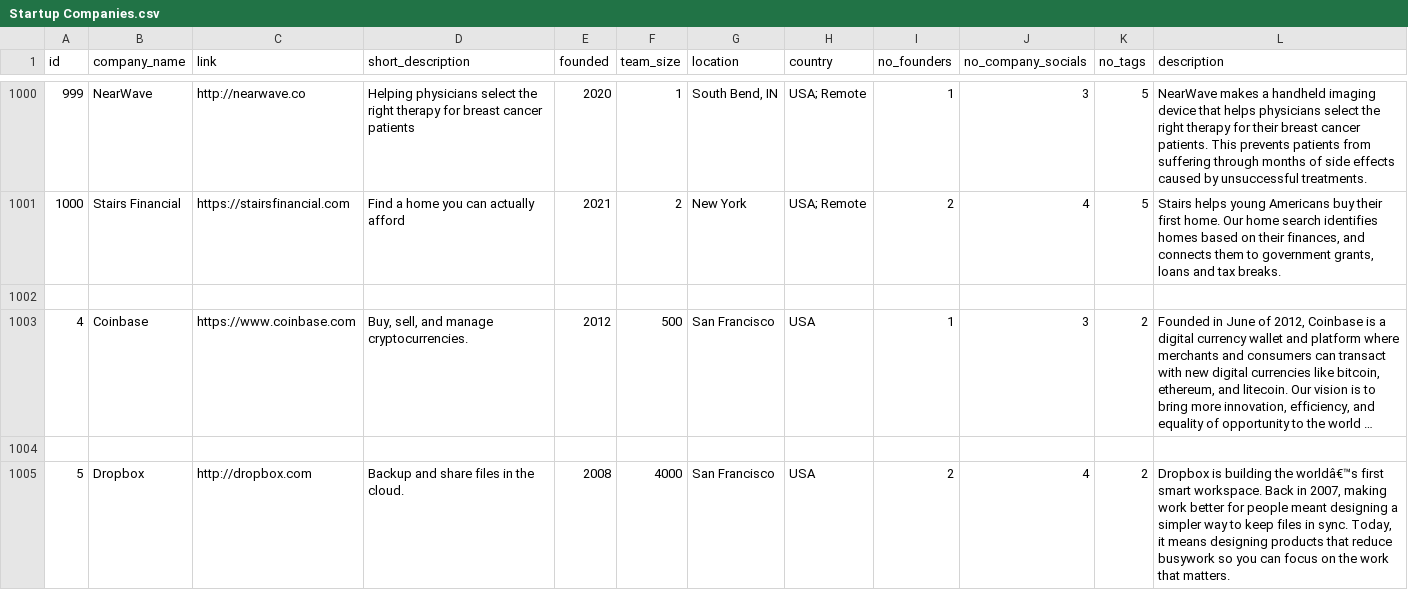
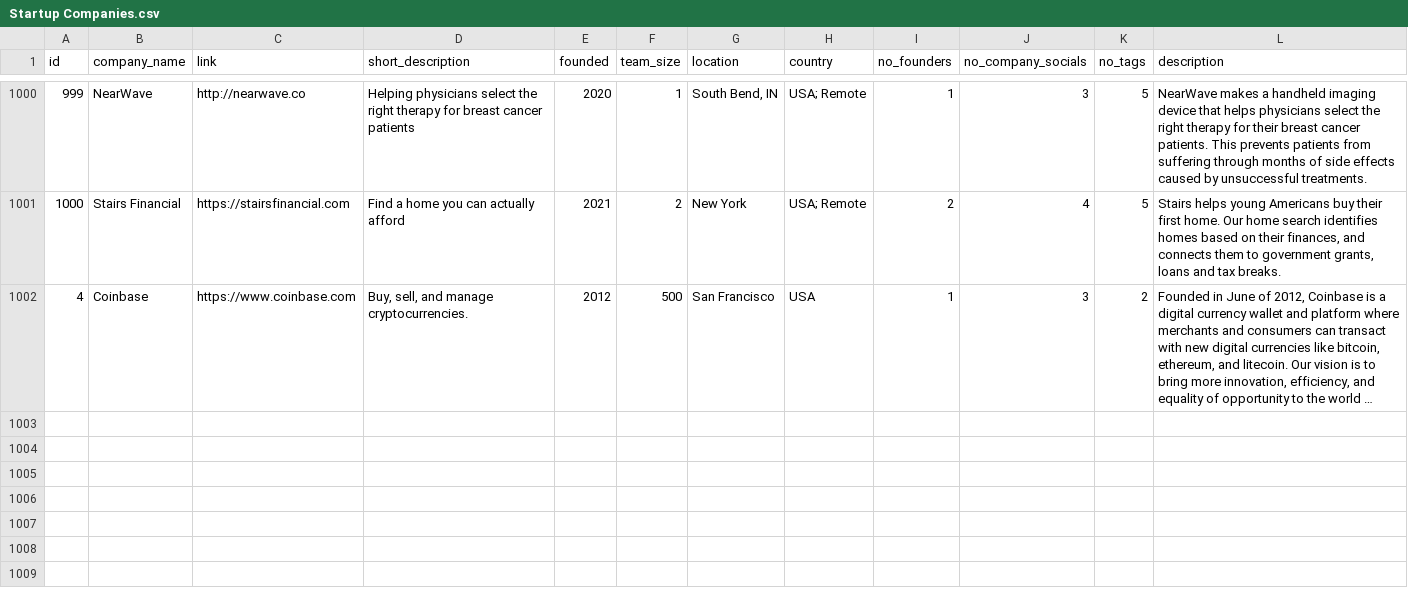
Before and after one commit to profAltaf/busbis100, a CSV file: Startup Companies.csv, drawn as a sheet; only a part is shown, gaps mark what is left out; long unchanged cells end in …; the diff names each change by its address in the sheet, - before the commit and + after, or states it on an @@ line.

Commit message:
Update Startup Companies.csv

```diff
--- a/Startup Companies.csv
+++ b/Startup Companies.csv
-row 1002: (empty)
-row 1004: (empty)
-row 1005: 5 | Dropbox | http://dropbox.com | Backup and share files in the cloud. | 2008 | 4000 | San Francisco | USA | 2 | 4 | 2 | Dropbox is building the worldâ€™s first smart workspace. Back in 2007, making work better for people meant designing a simpler way to keep files in sync. Today, it means designing products that reduce busywork so you can focus on the work that matters.
```
